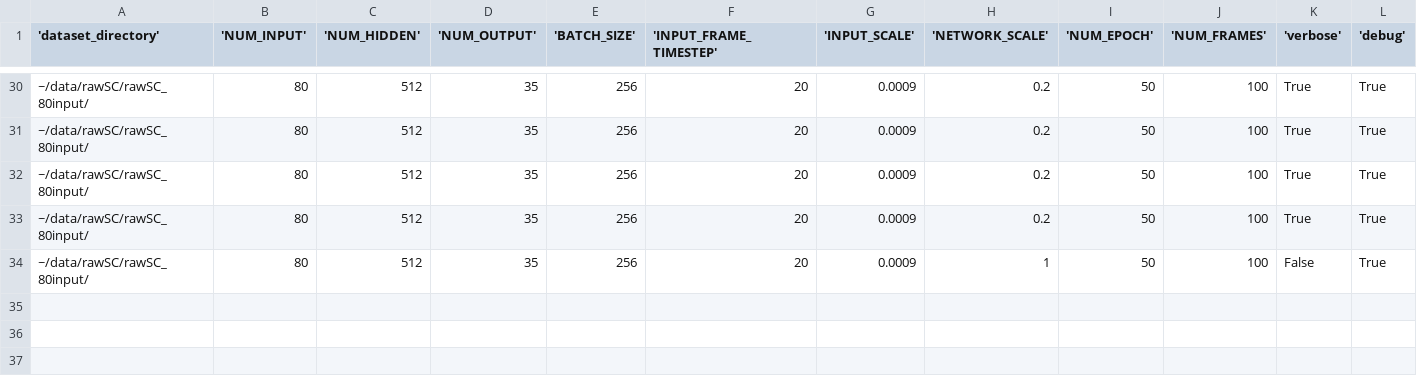
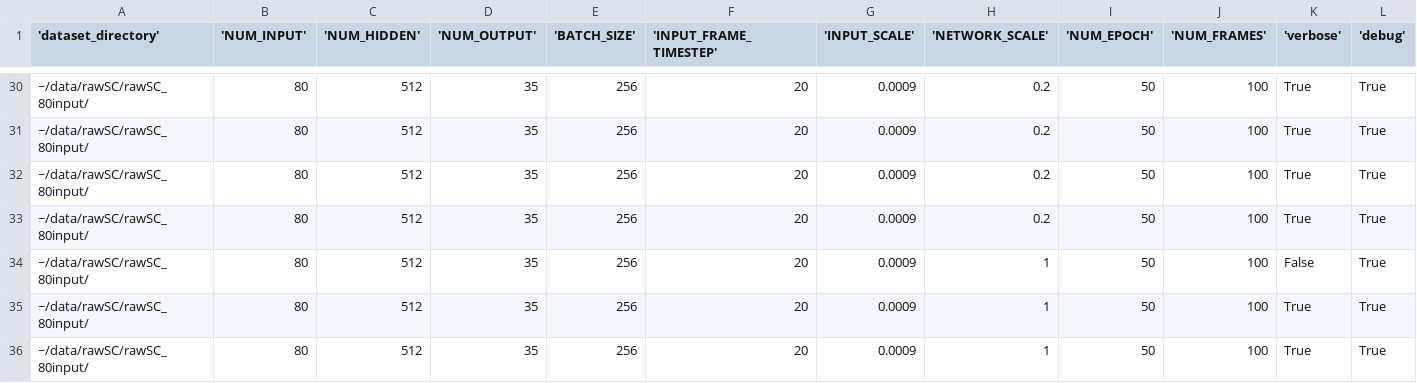
Before and after one commit to thomasshoesmith/Intel-Neuromorphic-Research-Project, a CSV file: output/summary.csv, drawn as a sheet; only a part is shown, gaps mark what is left out; rows hold the shown columns only; the diff names each change by its address in the sheet, - before the commit and + after, or states it on an @@ line.

```diff
--- a/output/summary.csv
+++ b/output/summary.csv
+row 35: ~/data/rawSC/rawSC_80input/ | 80 | 512 | 35 | 256 | 20 | 0.0009 | 1 | 50 | 100 | True | True
+row 36: ~/data/rawSC/rawSC_80input/ | 80 | 512 | 35 | 256 | 20 | 0.0009 | 1 | 50 | 100 | True | True
```
Also changed, not shown: 4 other files.
